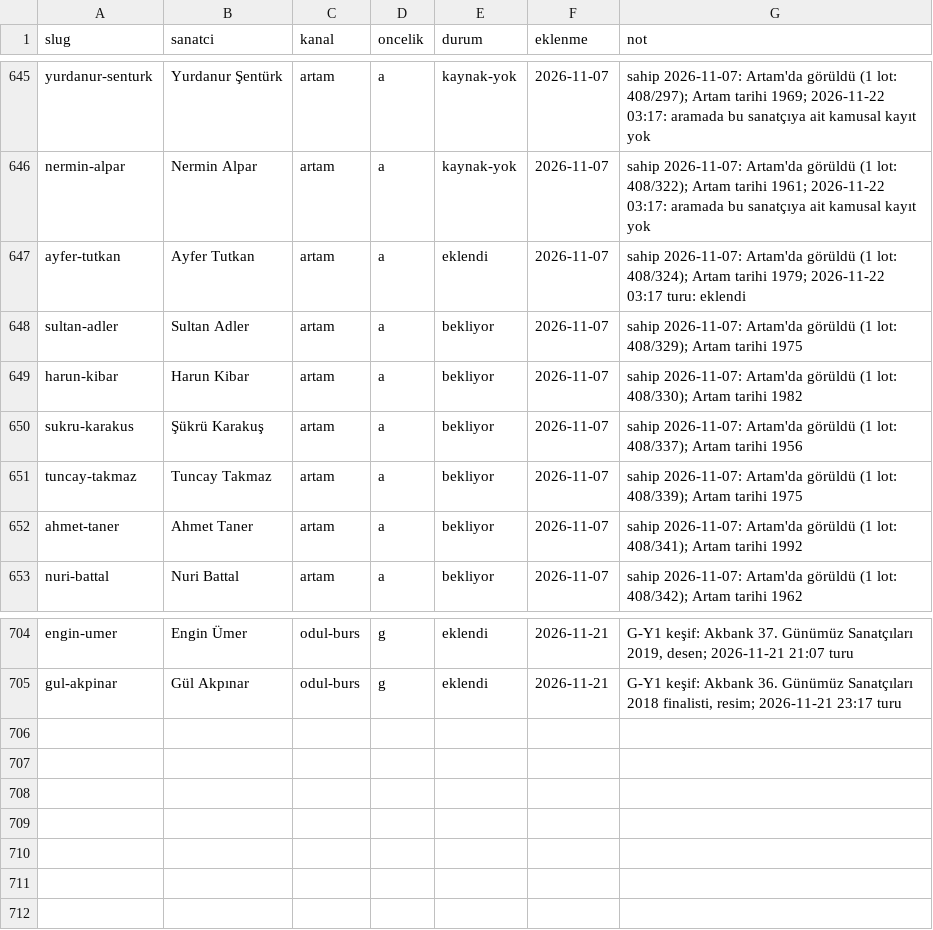
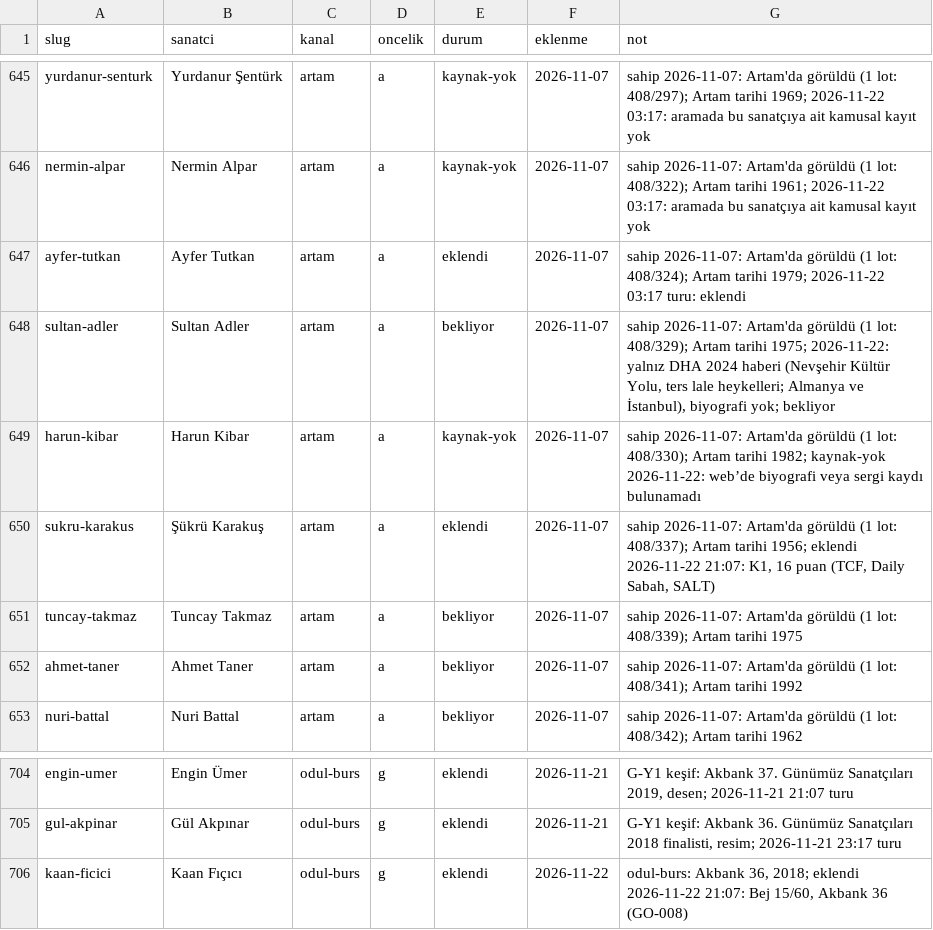
Before and after one commit to occiftci-ux/artvela-site, a CSV file: arastirma/kuyruk.csv, drawn as a sheet; only a part is shown, gaps mark what is left out.

```diff
--- a/arastirma/kuyruk.csv
+++ b/arastirma/kuyruk.csv
@@ -647,5 +647,5 @@ nermin-alpar,Nermin Alpar,artam,a,kaynak-yok,2026-11-07,sahip 2026-11-07: Artam'
 ayfer-tutkan,Ayfer Tutkan,artam,a,eklendi,2026-11-07,sahip 2026-11-07: Artam'da görüldü (1 lot: 408/324); Artam tarihi 1979; 2026-11-22 03:17 turu: eklendi
-sultan-adler,Sultan Adler,artam,a,bekliyor,2026-11-07,sahip 2026-11-07: Artam'da görüldü (1 lot: 408/329); Artam tarihi 1975
-harun-kibar,Harun Kibar,artam,a,bekliyor,2026-11-07,sahip 2026-11-07: Artam'da görüldü (1 lot: 408/330); Artam tarihi 1982
-sukru-karakus,Şükrü Karakuş,artam,a,bekliyor,2026-11-07,sahip 2026-11-07: Artam'da görüldü (1 lot: 408/337); Artam tarihi 1956
+sultan-adler,Sultan Adler,artam,a,bekliyor,2026-11-07,"sahip 2026-11-07: Artam'da görüldü (1 lot: 408/329); Artam tarihi 1975; 2026-11-22: yalnız DHA 2024 haberi (Nevşehir Kültür Yolu, ters lale heykelleri; Almanya ve İstanbul), biyografi yok; bekliyor"
+harun-kibar,Harun Kibar,artam,a,kaynak-yok,2026-11-07,sahip 2026-11-07: Artam'da görüldü (1 lot: 408/330); Artam tarihi 1982; kaynak-yok 2026-11-22: web’de biyografi veya sergi kaydı bulunamadı
+sukru-karakus,Şükrü Karakuş,artam,a,eklendi,2026-11-07,"sahip 2026-11-07: Artam'da görüldü (1 lot: 408/337); Artam tarihi 1956; eklendi 2026-11-22 21:07: K1, 16 puan (TCF, Daily Sabah, SALT)"
 tuncay-takmaz,Tuncay Takmaz,artam,a,bekliyor,2026-11-07,sahip 2026-11-07: Artam'da görüldü (1 lot: 408/339); Artam tarihi 1975
@@ -705 +705,2 @@ engin-umer,Engin Ümer,odul-burs,g,eklendi,2026-11-21,"G-Y1 keşif: Akbank 37. G
 gul-akpinar,Gül Akpınar,odul-burs,g,eklendi,2026-11-21,"G-Y1 keşif: Akbank 36. Günümüz Sanatçıları 2018 finalisti, resim; 2026-11-21 23:17 turu"
+kaan-ficici,Kaan Fıçıcı,odul-burs,g,eklendi,2026-11-22,"odul-burs: Akbank 36, 2018; eklendi 2026-11-22 21:07: Bej 15/60, Akbank 36 (GO-008)"
```
Also changed, not shown: arastirma/artam-sanatcilar.csv, arastirma/sanatcilar.csv, 6 other files.
